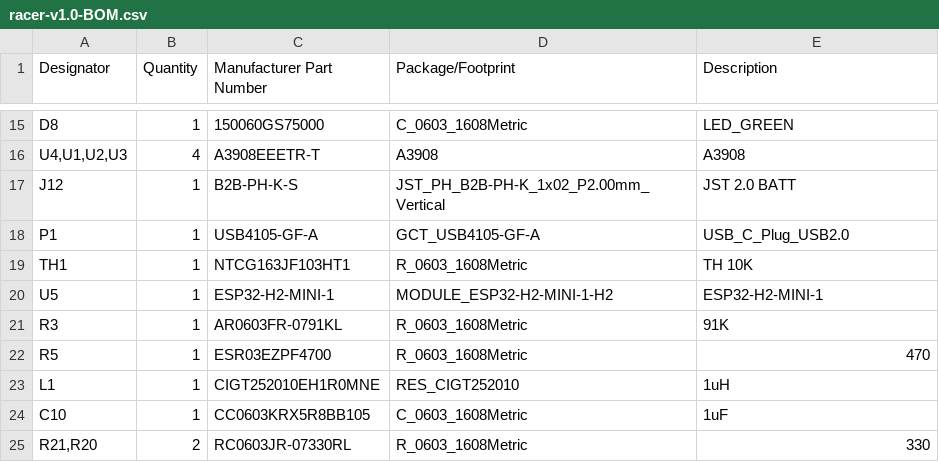
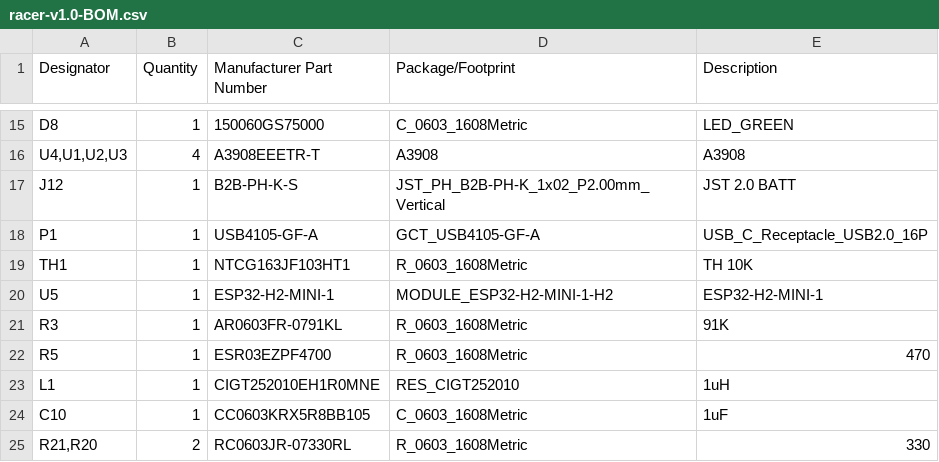
Before and after one commit to TKontu/Racer, a CSV file: hardware/racer/racer-v1.0-BOM.csv, drawn as a sheet; only a part is shown, gaps mark what is left out.

```diff
--- a/hardware/racer/racer-v1.0-BOM.csv
+++ b/hardware/racer/racer-v1.0-BOM.csv
@@ -17,3 +17,3 @@ D8,1,150060GS75000,C_0603_1608Metric,LED_GREEN
 J12,1,B2B-PH-K-S,JST_PH_B2B-PH-K_1x02_P2.00mm_Vertical,JST 2.0 BATT
-P1,1,USB4105-GF-A,GCT_USB4105-GF-A,USB_C_Plug_USB2.0
+P1,1,USB4105-GF-A,GCT_USB4105-GF-A,USB_C_Receptacle_USB2.0_16P
 TH1,1,NTCG163JF103HT1,R_0603_1608Metric,TH 10K
```
Also changed, not shown: hardware/racer/racer-v1.0-LCSC-BOM.csv, 3 other files.
